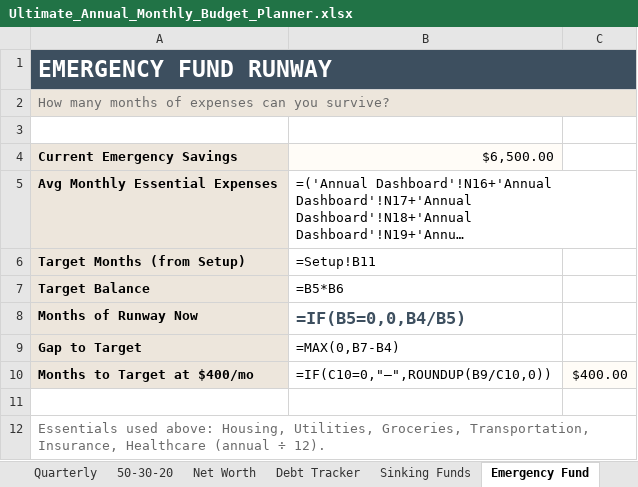
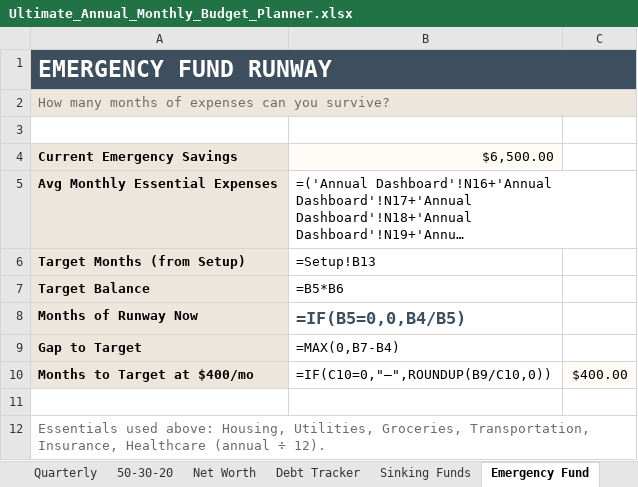
Before and after one commit to usmankh938/etsy-listing-project, an Excel workbook: artifacts/Ultimate_Annual_Monthly_Budget_Planner.xlsx, sheet Emergency Fund, drawn as a sheet; long unchanged cells end in …; values as stored, in another font and other column widths than the file's, no borders; formulas without a stored value are shown as written; the diff names each change by its address in the sheet, - before the commit and + after, or states it on an @@ line.

```diff
--- a/artifacts/Ultimate_Annual_Monthly_Budget_Planner.xlsx (sheet Emergency Fund)
+++ b/artifacts/Ultimate_Annual_Monthly_Budget_Planner.xlsx (sheet Emergency Fund)
-B6: =Setup!B11
+B6: =Setup!B13
```
Also changed, not shown: sheet Instructions, sheet Setup, sheet 50-30-20, sheet Wealth Projection, sheet Annual Dashboard, other sheet tabs, charts or pictures, output/Ultimate_Annual_Monthly_Budget_Planner.xlsx, 4 other files.
